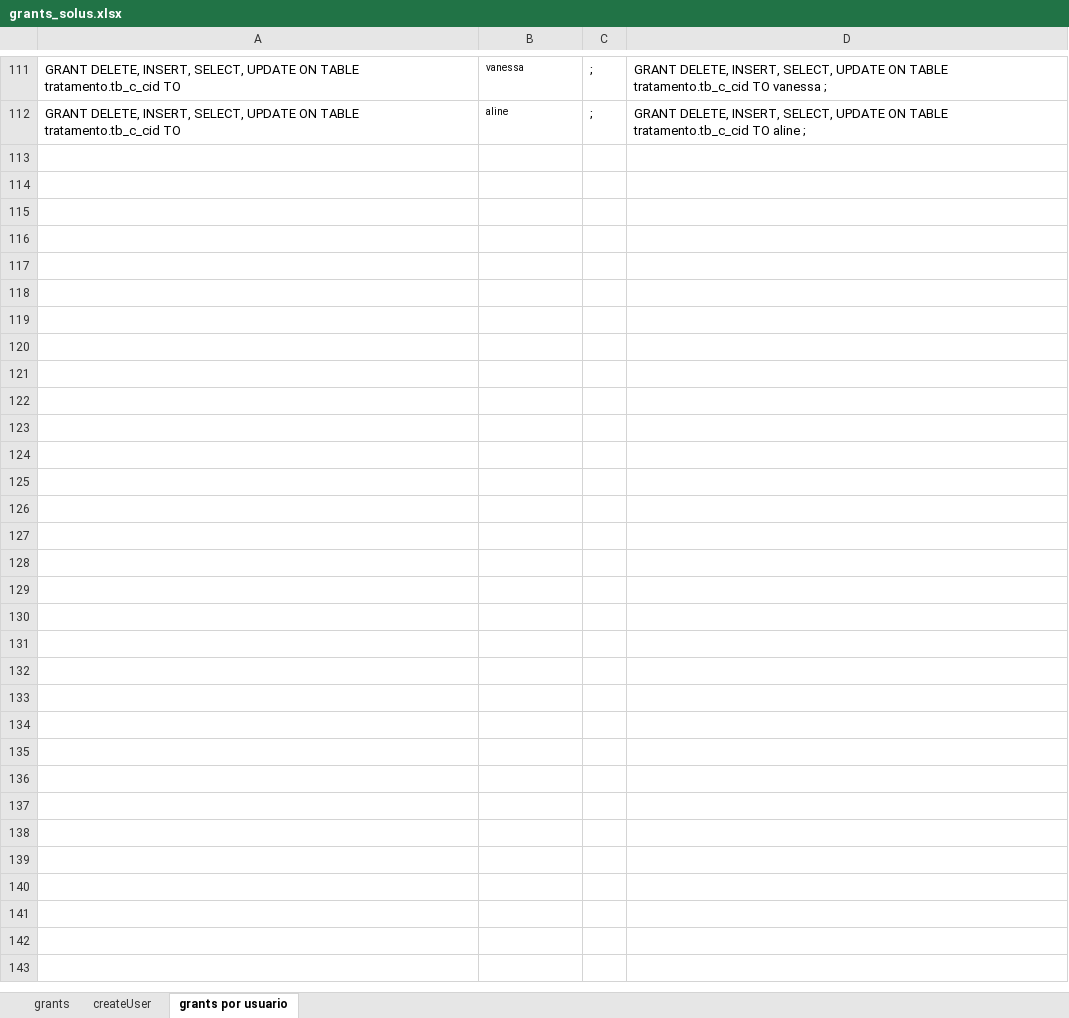
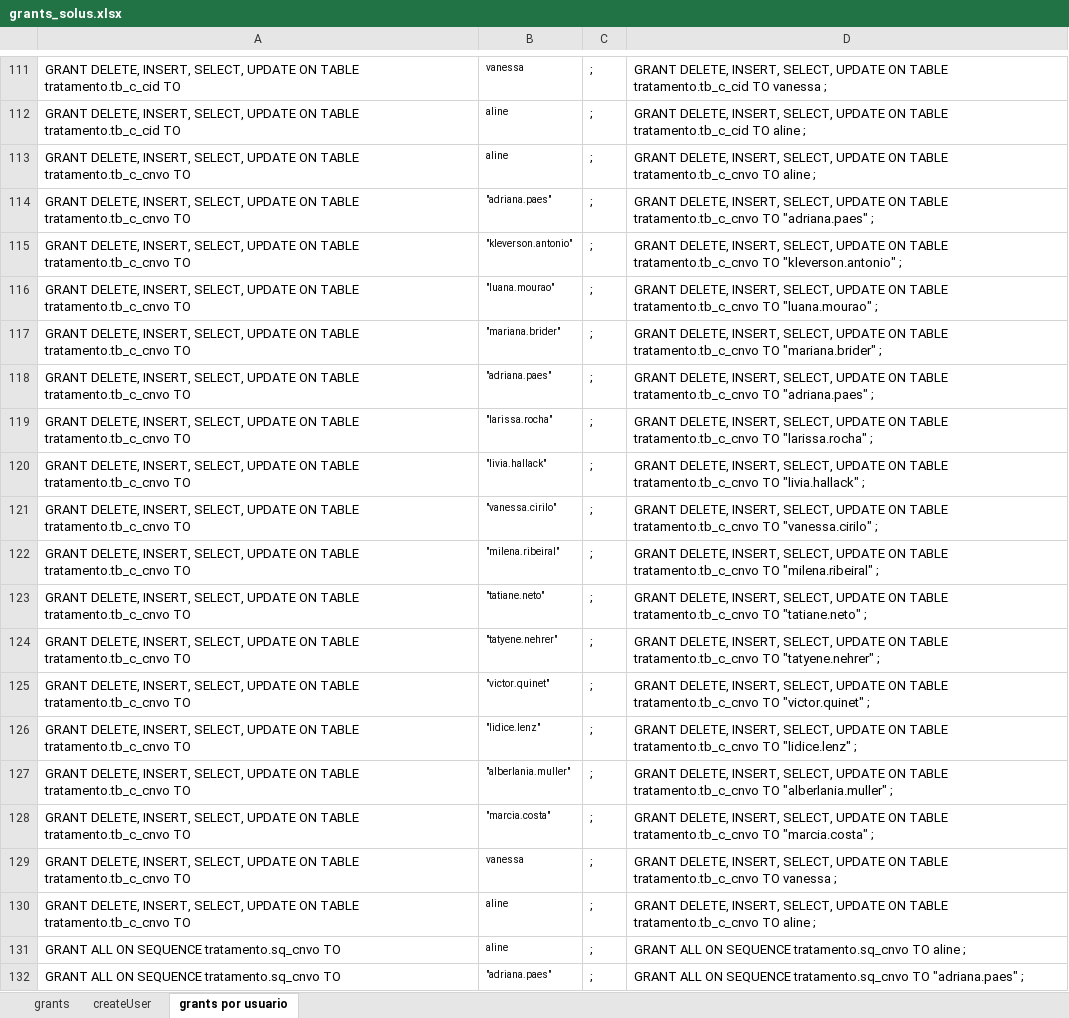
Before and after one commit to evaldo/solusremoto, an Excel workbook: script_base_dados/grants_solus.xlsx, sheet grants por usuario, drawn as a sheet; only a part is shown, gaps mark what is left out; values as stored, in another font and other column widths than the file's, no borders; the diff covers the shown part only; the diff names each change by its address in the sheet, - before the commit and + after, or states it on an @@ line.

```diff
--- a/script_base_dados/grants_solus.xlsx (sheet grants por usuario)
+++ b/script_base_dados/grants_solus.xlsx (sheet grants por usuario)
+row 113: GRANT DELETE, INSERT, SELECT, UPDATE ON TABLE tratamento.tb_c_cnvo TO | aline | ; | GRANT DELETE, INSERT, SELECT, UPDATE ON TABLE tratamento.tb_c_cnvo TO aline ;
+row 114: GRANT DELETE, INSERT, SELECT, UPDATE ON TABLE tratamento.tb_c_cnvo TO | "adriana.paes" | ; | GRANT DELETE, INSERT, SELECT, UPDATE ON TABLE tratamento.tb_c_cnvo TO "adriana.paes" ;
+row 115: GRANT DELETE, INSERT, SELECT, UPDATE ON TABLE tratamento.tb_c_cnvo TO | "kleverson.antonio" | ; | GRANT DELETE, INSERT, SELECT, UPDATE ON TABLE tratamento.tb_c_cnvo TO "kleverson.antonio" ;
+row 116: GRANT DELETE, INSERT, SELECT, UPDATE ON TABLE tratamento.tb_c_cnvo TO | "luana.mourao" | ; | GRANT DELETE, INSERT, SELECT, UPDATE ON TABLE tratamento.tb_c_cnvo TO "luana.mourao" ;
+row 117: GRANT DELETE, INSERT, SELECT, UPDATE ON TABLE tratamento.tb_c_cnvo TO | "mariana.brider" | ; | GRANT DELETE, INSERT, SELECT, UPDATE ON TABLE tratamento.tb_c_cnvo TO "mariana.brider" ;
+row 118: GRANT DELETE, INSERT, SELECT, UPDATE ON TABLE tratamento.tb_c_cnvo TO | "adriana.paes" | ; | GRANT DELETE, INSERT, SELECT, UPDATE ON TABLE tratamento.tb_c_cnvo TO "adriana.paes" ;
+row 119: GRANT DELETE, INSERT, SELECT, UPDATE ON TABLE tratamento.tb_c_cnvo TO | "larissa.rocha" | ; | GRANT DELETE, INSERT, SELECT, UPDATE ON TABLE tratamento.tb_c_cnvo TO "larissa.rocha" ;
+row 120: GRANT DELETE, INSERT, SELECT, UPDATE ON TABLE tratamento.tb_c_cnvo TO | "livia.hallack" | ; | GRANT DELETE, INSERT, SELECT, UPDATE ON TABLE tratamento.tb_c_cnvo TO "livia.hallack" ;
+row 121: GRANT DELETE, INSERT, SELECT, UPDATE ON TABLE tratamento.tb_c_cnvo TO | "vanessa.cirilo" | ; | GRANT DELETE, INSERT, SELECT, UPDATE ON TABLE tratamento.tb_c_cnvo TO "vanessa.cirilo" ;
+row 122: GRANT DELETE, INSERT, SELECT, UPDATE ON TABLE tratamento.tb_c_cnvo TO | "milena.ribeiral" | ; | GRANT DELETE, INSERT, SELECT, UPDATE ON TABLE tratamento.tb_c_cnvo TO "milena.ribeiral" ;
+row 123: GRANT DELETE, INSERT, SELECT, UPDATE ON TABLE tratamento.tb_c_cnvo TO | "tatiane.neto" | ; | GRANT DELETE, INSERT, SELECT, UPDATE ON TABLE tratamento.tb_c_cnvo TO "tatiane.neto" ;
+row 124: GRANT DELETE, INSERT, SELECT, UPDATE ON TABLE tratamento.tb_c_cnvo TO | "tatyene.nehrer" | ; | GRANT DELETE, INSERT, SELECT, UPDATE ON TABLE tratamento.tb_c_cnvo TO "tatyene.nehrer" ;
+row 125: GRANT DELETE, INSERT, SELECT, UPDATE ON TABLE tratamento.tb_c_cnvo TO | "victor.quinet" | ; | GRANT DELETE, INSERT, SELECT, UPDATE ON TABLE tratamento.tb_c_cnvo TO "victor.quinet" ;
+row 126: GRANT DELETE, INSERT, SELECT, UPDATE ON TABLE tratamento.tb_c_cnvo TO | "lidice.lenz" | ; | GRANT DELETE, INSERT, SELECT, UPDATE ON TABLE tratamento.tb_c_cnvo TO "lidice.lenz" ;
+row 127: GRANT DELETE, INSERT, SELECT, UPDATE ON TABLE tratamento.tb_c_cnvo TO | "alberlania.muller" | ; | GRANT DELETE, INSERT, SELECT, UPDATE ON TABLE tratamento.tb_c_cnvo TO "alberlania.muller" ;
+row 128: GRANT DELETE, INSERT, SELECT, UPDATE ON TABLE tratamento.tb_c_cnvo TO | "marcia.costa" | ; | GRANT DELETE, INSERT, SELECT, UPDATE ON TABLE tratamento.tb_c_cnvo TO "marcia.costa" ;
+row 129: GRANT DELETE, INSERT, SELECT, UPDATE ON TABLE tratamento.tb_c_cnvo TO | vanessa | ; | GRANT DELETE, INSERT, SELECT, UPDATE ON TABLE tratamento.tb_c_cnvo TO vanessa ;
+row 130: GRANT DELETE, INSERT, SELECT, UPDATE ON TABLE tratamento.tb_c_cnvo TO | aline | ; | GRANT DELETE, INSERT, SELECT, UPDATE ON TABLE tratamento.tb_c_cnvo TO aline ;
+row 131: GRANT ALL ON SEQUENCE tratamento.sq_cnvo TO | aline | ; | GRANT ALL ON SEQUENCE tratamento.sq_cnvo TO aline ;
+row 132: GRANT ALL ON SEQUENCE tratamento.sq_cnvo TO | "adriana.paes" | ; | GRANT ALL ON SEQUENCE tratamento.sq_cnvo TO "adriana.paes" ;
```
Also changed, not shown: 16 added rows elsewhere in this sheet, 7 other files.
